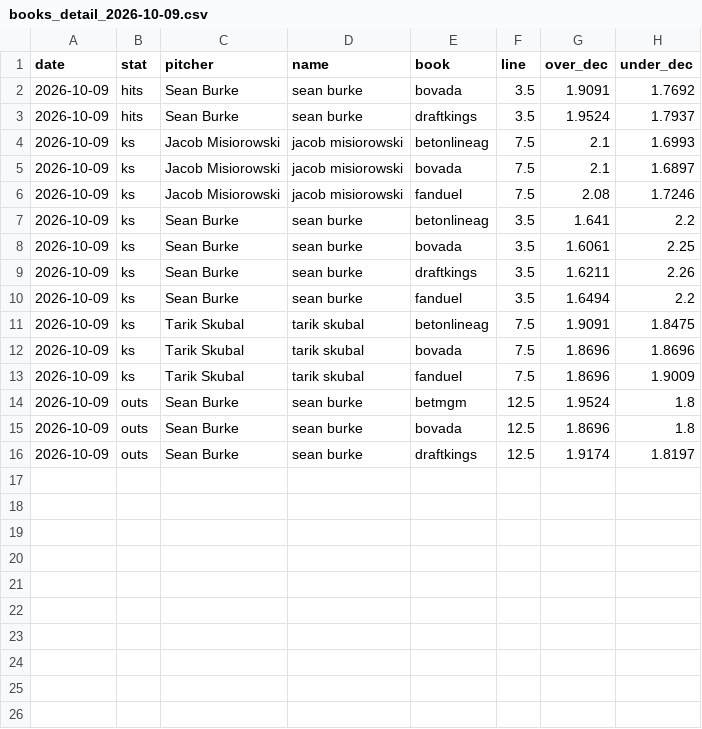
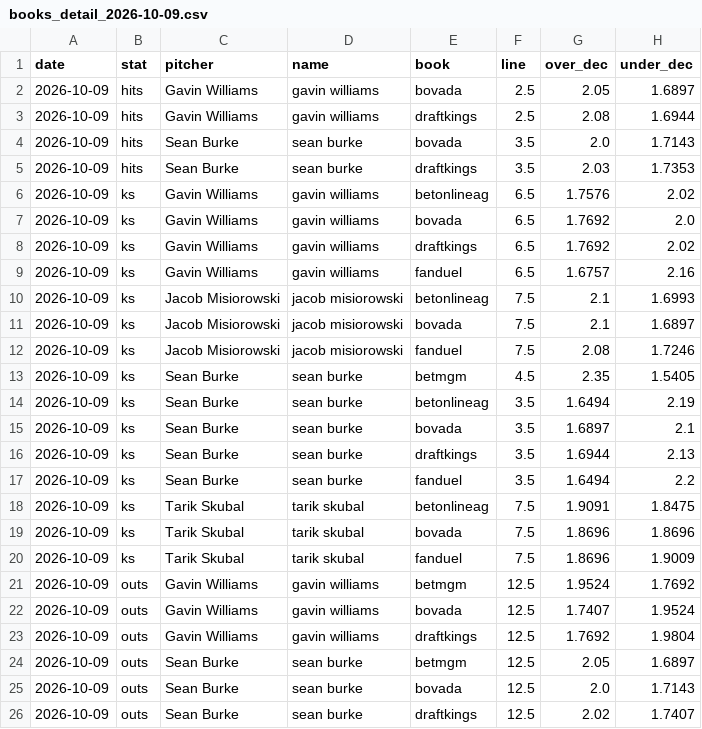
Before and after one commit to factoreric123-sketch/mlbodds, a CSV file: mlb/pp_logs/books/books_detail_2026-10-09.csv, drawn as a sheet.

```diff
--- a/mlb/pp_logs/books/books_detail_2026-10-09.csv
+++ b/mlb/pp_logs/books/books_detail_2026-10-09.csv
@@ -1,4 +1,10 @@
 date,stat,pitcher,name,book,line,over_dec,under_dec
-2026-10-09,hits,Sean Burke,sean burke,bovada,3.5,1.9091,1.7692
-2026-10-09,hits,Sean Burke,sean burke,draftkings,3.5,1.9524,1.7937
+2026-10-09,hits,Gavin Williams,gavin williams,bovada,2.5,2.05,1.6897
+2026-10-09,hits,Gavin Williams,gavin williams,draftkings,2.5,2.08,1.6944
+2026-10-09,hits,Sean Burke,sean burke,bovada,3.5,2.0,1.7143
+2026-10-09,hits,Sean Burke,sean burke,draftkings,3.5,2.03,1.7353
+2026-10-09,ks,Gavin Williams,gavin williams,betonlineag,6.5,1.7576,2.02
+2026-10-09,ks,Gavin Williams,gavin williams,bovada,6.5,1.7692,2.0
+2026-10-09,ks,Gavin Williams,gavin williams,draftkings,6.5,1.7692,2.02
+2026-10-09,ks,Gavin Williams,gavin williams,fanduel,6.5,1.6757,2.16
 2026-10-09,ks,Jacob Misiorowski,jacob misiorowski,betonlineag,7.5,2.1,1.6993
@@ -6,5 +12,6 @@ date,stat,pitcher,name,book,line,over_dec,under_dec
 2026-10-09,ks,Jacob Misiorowski,jacob misiorowski,fanduel,7.5,2.08,1.7246
-2026-10-09,ks,Sean Burke,sean burke,betonlineag,3.5,1.641,2.2
-2026-10-09,ks,Sean Burke,sean burke,bovada,3.5,1.6061,2.25
-2026-10-09,ks,Sean Burke,sean burke,draftkings,3.5,1.6211,2.26
+2026-10-09,ks,Sean Burke,sean burke,betmgm,4.5,2.35,1.5405
+2026-10-09,ks,Sean Burke,sean burke,betonlineag,3.5,1.6494,2.19
+2026-10-09,ks,Sean Burke,sean burke,bovada,3.5,1.6897,2.1
+2026-10-09,ks,Sean Burke,sean burke,draftkings,3.5,1.6944,2.13
 2026-10-09,ks,Sean Burke,sean burke,fanduel,3.5,1.6494,2.2
@@ -13,4 +20,7 @@ date,stat,pitcher,name,book,line,over_dec,under_dec
 2026-10-09,ks,Tarik Skubal,tarik skubal,fanduel,7.5,1.8696,1.9009
-2026-10-09,outs,Sean Burke,sean burke,betmgm,12.5,1.9524,1.8
-2026-10-09,outs,Sean Burke,sean burke,bovada,12.5,1.8696,1.8
-2026-10-09,outs,Sean Burke,sean burke,draftkings,12.5,1.9174,1.8197
+2026-10-09,outs,Gavin Williams,gavin williams,betmgm,12.5,1.9524,1.7692
+2026-10-09,outs,Gavin Williams,gavin williams,bovada,12.5,1.7407,1.9524
+2026-10-09,outs,Gavin Williams,gavin williams,draftkings,12.5,1.7692,1.9804
+2026-10-09,outs,Sean Burke,sean burke,betmgm,12.5,2.05,1.6897
+2026-10-09,outs,Sean Burke,sean burke,bovada,12.5,2.0,1.7143
+2026-10-09,outs,Sean Burke,sean burke,draftkings,12.5,2.02,1.7407
```
Also changed, not shown: mlb/pp_logs/books/books_2026-10-09.csv.
